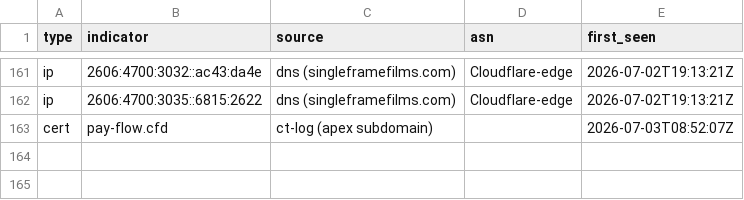
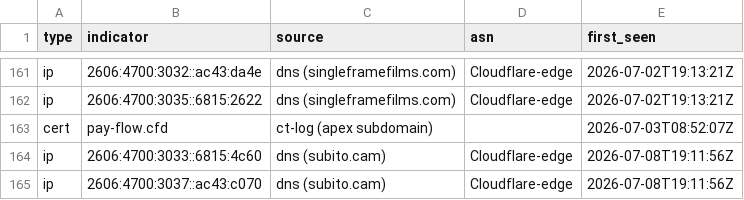
Before and after one commit to malek-alhu/marketplace-phaas-tracker, a CSV file: monitor/findings.csv, drawn as a sheet; only a part is shown, gaps mark what is left out; the diff names each change by its address in the sheet, - before the commit and + after, or states it on an @@ line.

```diff
--- a/monitor/findings.csv
+++ b/monitor/findings.csv
+row 164: ip | 2606:4700:3033::6815:4c60 | dns (subito.cam) | Cloudflare-edge | 2026-07-08T19:11:56Z
+row 165: ip | 2606:4700:3037::ac43:c070 | dns (subito.cam) | Cloudflare-edge | 2026-07-08T19:11:56Z
```
Also changed, not shown: 2 other files.
